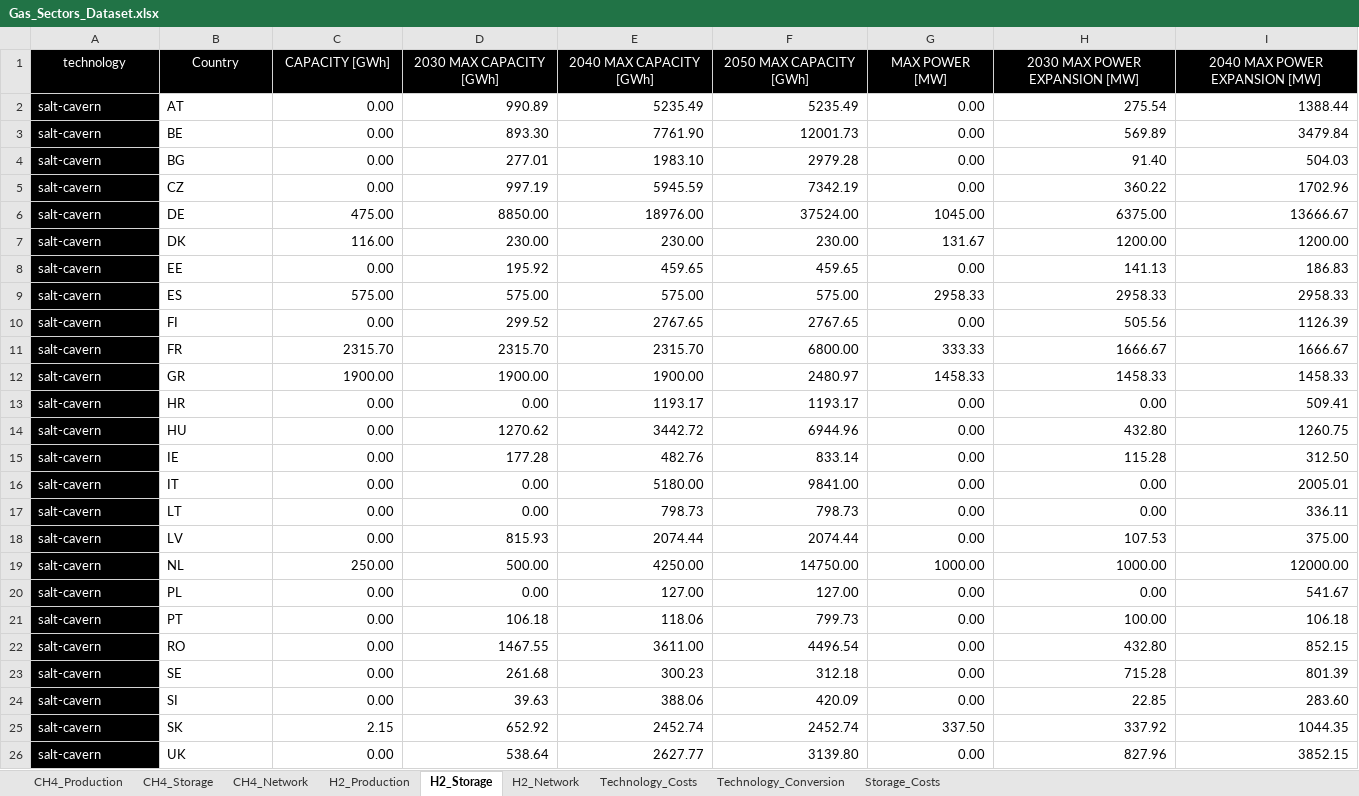
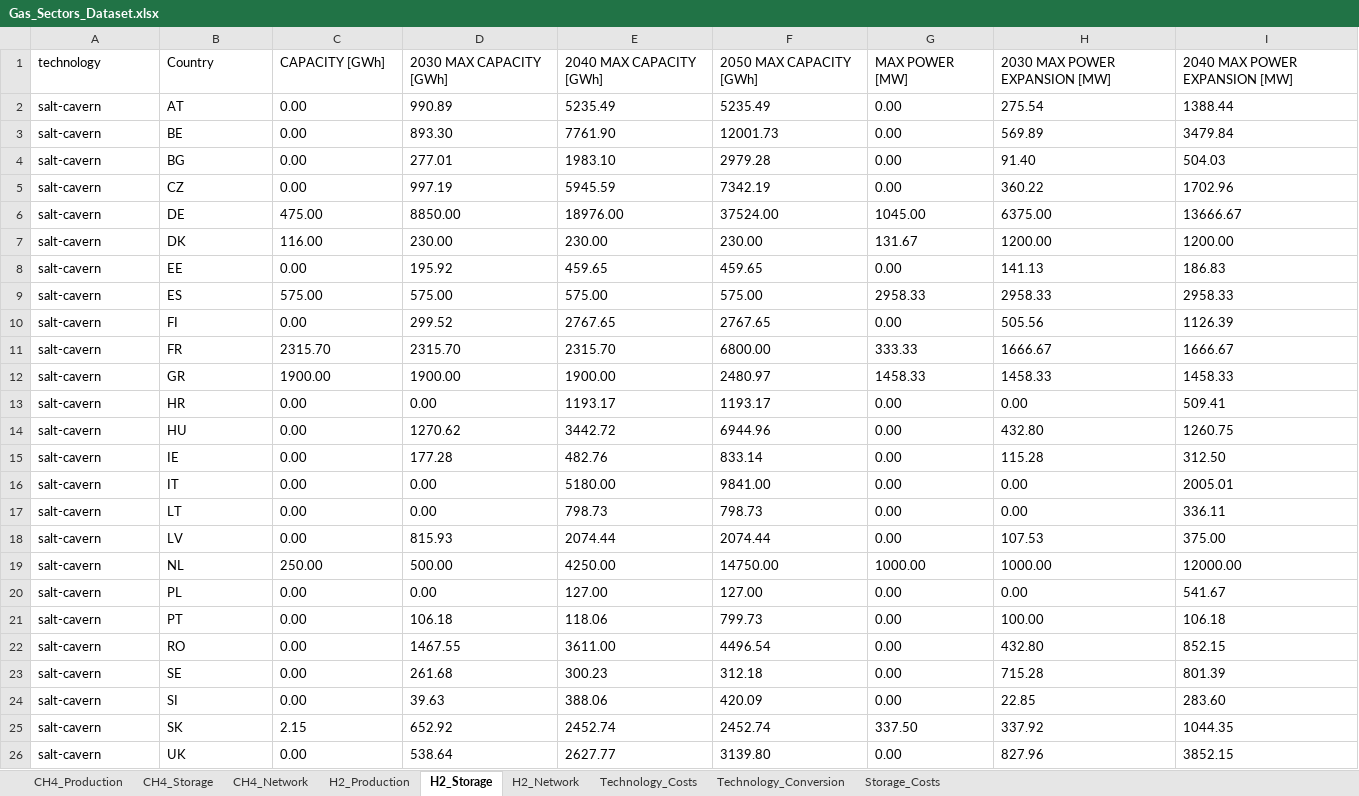
Before and after one commit to ines-tools/data-pipelines, an Excel workbook: europe/_gas/Gas_Sectors_Dataset.xlsx, sheet H2_Storage, drawn as a sheet; only a part is shown; values as stored, in another font and other column widths than the file's, no borders; the diff covers the shown part only; the diff names each change by its address in the sheet, - before the commit and + after, or states it on an @@ line.

```diff
--- a/europe/_gas/Gas_Sectors_Dataset.xlsx (sheet H2_Storage)
+++ b/europe/_gas/Gas_Sectors_Dataset.xlsx (sheet H2_Storage)
@@ A1:I1 fill: #000000 → none, text colour: #FFFFFF → black, alignment: center → left @@
@@ A2:A26 fill: #000000 → none, text colour: #FFFFFF → black @@
-C2:I26 alignment: right
+C2:I26 alignment: left
```
Also changed, not shown: cell formats elsewhere in this sheet, sheet H2_Network, sheet Technology_Costs, sheet CH4_Production, sheet Technology_Conversion, sheet CH4_Storage, sheet Storage_Costs, 1 more sheet, formulas that keep their value, 9 other files.
